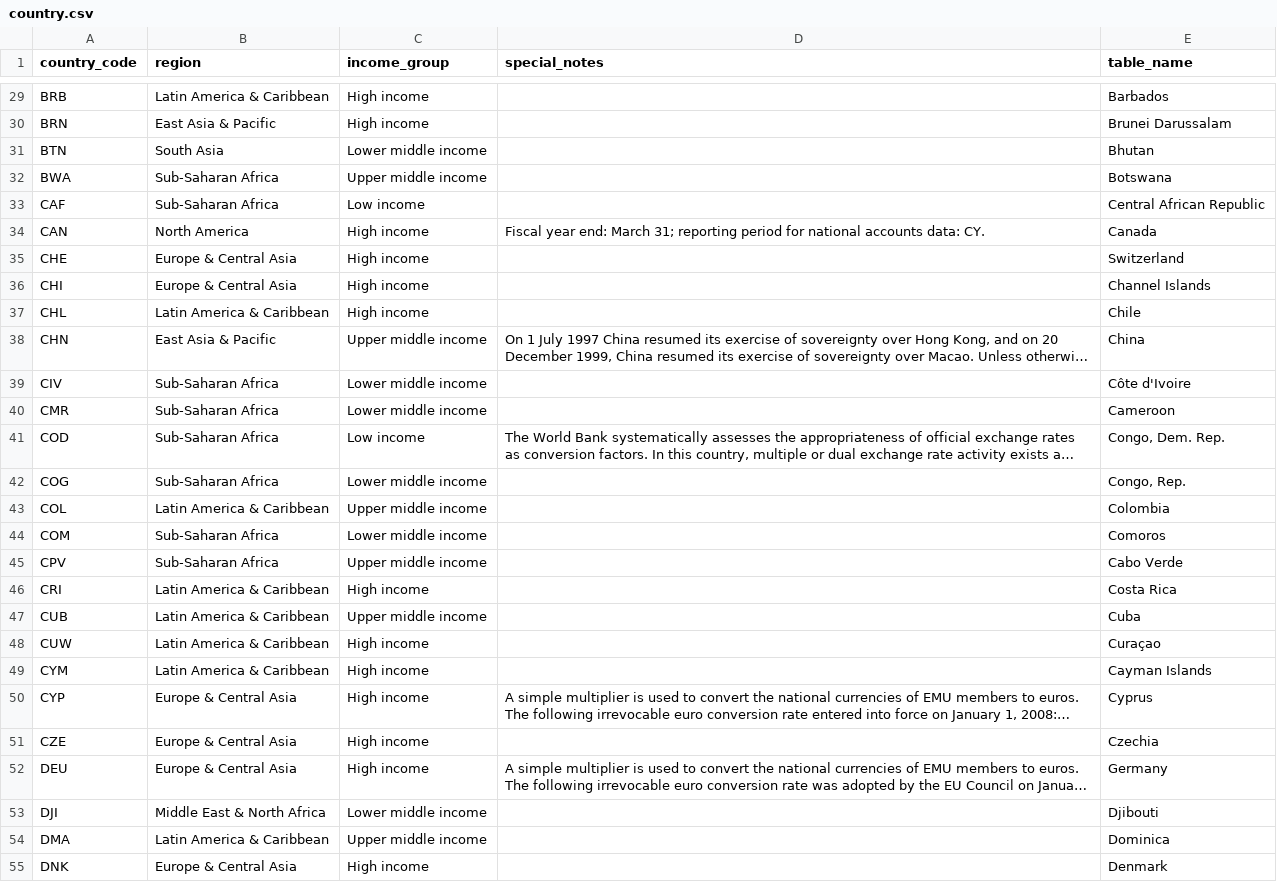
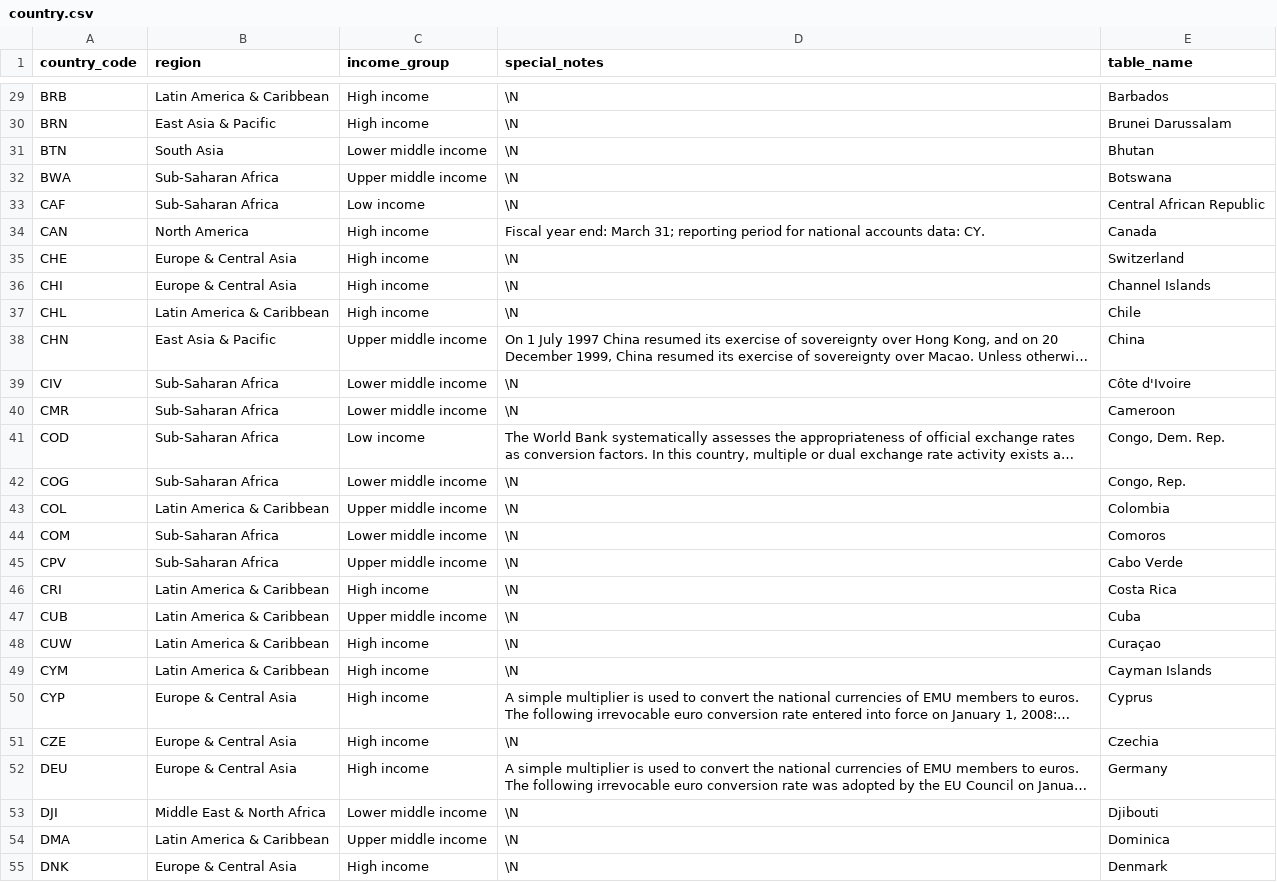
Before and after one commit to RojinZiaei/climate-intelligence-dashboard, a CSV file: clean_data/country.csv, drawn as a sheet; only a part is shown, gaps mark what is left out; long unchanged cells end in …; the diff covers the shown part only; the diff names each change by its address in the sheet, - before the commit and + after, or states it on an @@ line.

```diff
--- a/clean_data/country.csv
+++ b/clean_data/country.csv
-D29:D33 (special_notes): (empty)
+D29:D33 (special_notes): \N
-D35:D37 (special_notes): (empty)
+D35:D37 (special_notes): \N
-D39:D40 (special_notes): (empty)
+D39:D40 (special_notes): \N
-D42:D49 (special_notes): (empty)
+D42:D49 (special_notes): \N
-D51 (special_notes): (empty)
+D51 (special_notes): \N
-D53:D55 (special_notes): (empty)
+D53:D55 (special_notes): \N
```
Also changed, not shown: 104 edited cells elsewhere in this file, 9 other files.
